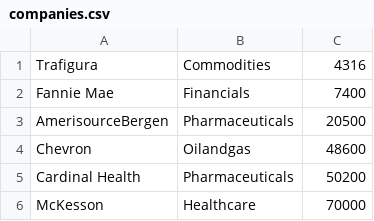
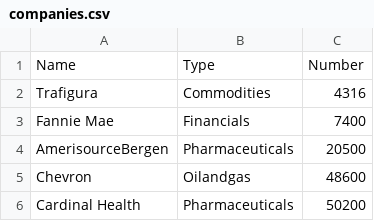
Before and after one commit to MChatzakis/CSVEditor, a CSV file: CSVEditor/input/companies.csv, drawn as a sheet; only a part is shown; the shorter side is filled out with more unchanged rows.

```diff
--- a/CSVEditor/input/companies.csv
+++ b/CSVEditor/input/companies.csv
@@ -1 +1,2 @@
+Name,Type,Number
 Trafigura,Commodities,4316
```
Also changed, not shown: 5 other files.
